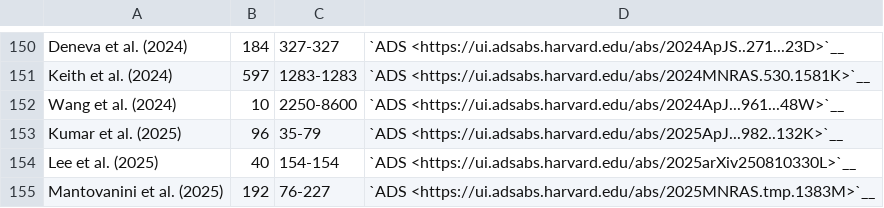
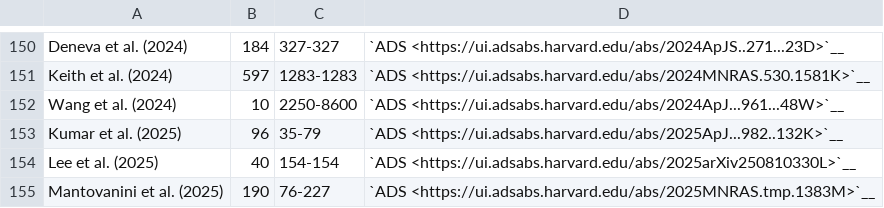
Before and after one commit to NickSwainston/pulsar_spectra, a CSV file: docs/papers_in_catalogue.csv, drawn as a sheet; only a part is shown, gaps mark what is left out.

```diff
--- a/docs/papers_in_catalogue.csv
+++ b/docs/papers_in_catalogue.csv
@@ -154,2 +154,2 @@
 "Lee et al. (2025)","40","154-154","`ADS <https://ui.adsabs.harvard.edu/abs/2025arXiv250810330L>`__"
-"Mantovanini et al. (2025)","192","76-227","`ADS <https://ui.adsabs.harvard.edu/abs/2025MNRAS.tmp.1383M>`__"
+"Mantovanini et al. (2025)","190","76-227","`ADS <https://ui.adsabs.harvard.edu/abs/2025MNRAS.tmp.1383M>`__"
```
